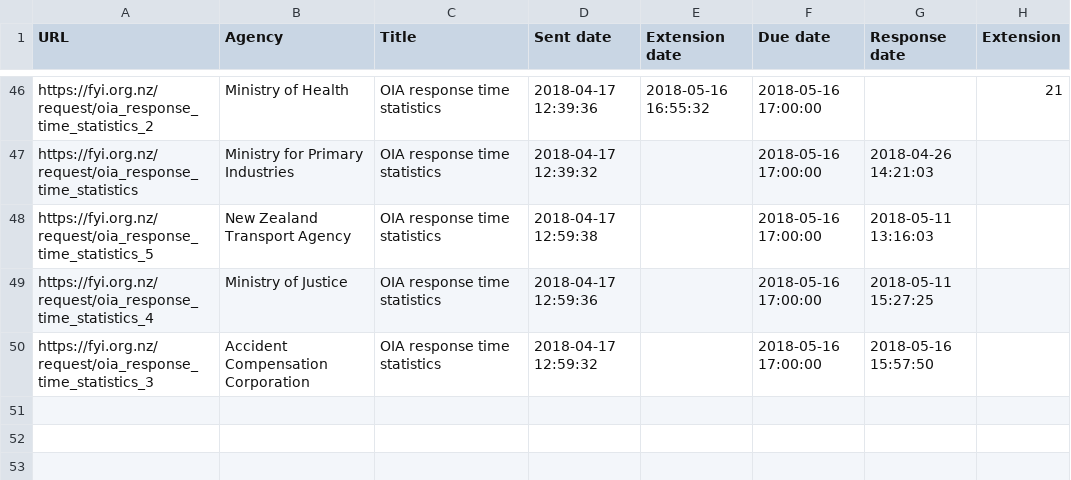
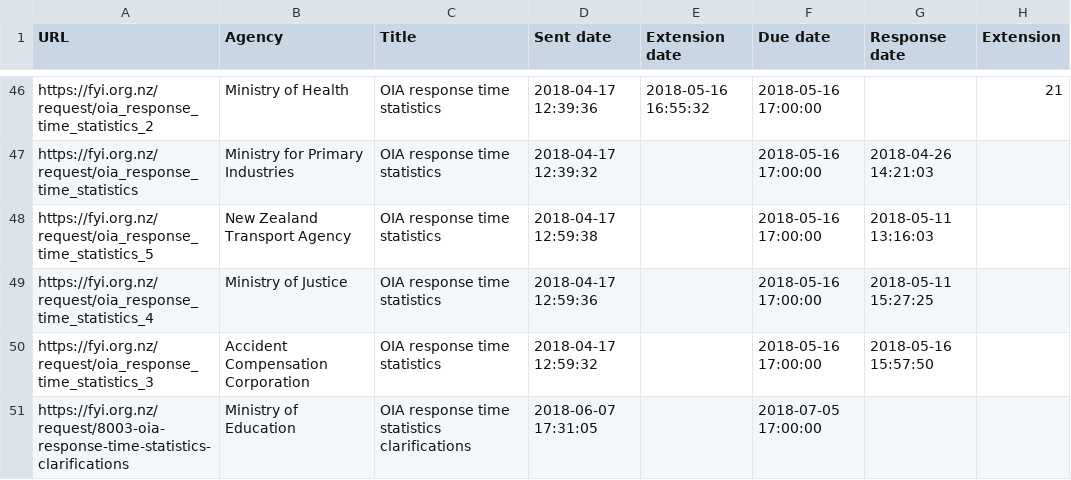
Before and after one commit to Cipscis/charter, a CSV file: app/assets/data/fyi-mark-hanna.csv, drawn as a sheet; only a part is shown, gaps mark what is left out; the diff names each change by its address in the sheet, - before the commit and + after, or states it on an @@ line.

Commit message:
Added new OIA request

```diff
--- a/app/assets/data/fyi-mark-hanna.csv
+++ b/app/assets/data/fyi-mark-hanna.csv
+row 51: https://fyi.org.nz/request/8003-oia-response-time-statistics-clarifications | Ministry of Education | OIA response time statistics clarifications | 2018-06-07 17:31:05 |  | 2018-07-05 17:00:00
```
